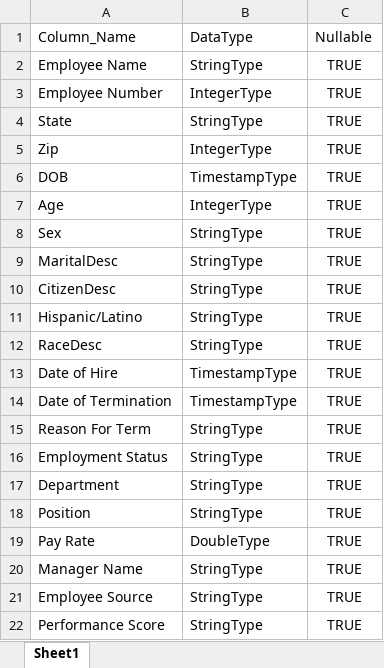
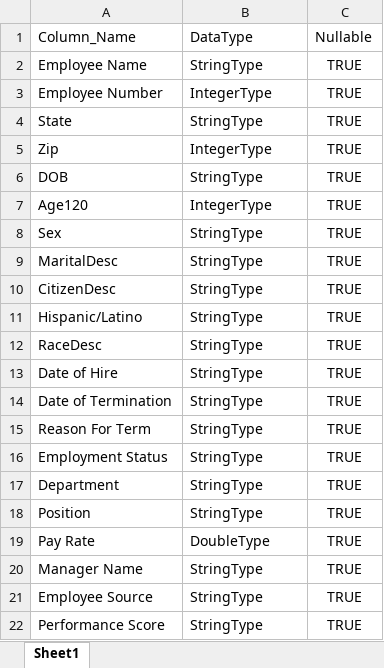
Before and after one commit to mojo46/LocalDataHub, an Excel workbook: output/schema.xlsx, sheet Sheet1, drawn as a sheet; values as stored, in another font and other column widths than the file's, no borders; the diff names each change by its address in the sheet, - before the commit and + after, or states it on an @@ line.

Commit message:
local data project test

```diff
--- a/output/schema.xlsx (sheet Sheet1)
+++ b/output/schema.xlsx (sheet Sheet1)
-B6: TimestampType
+B6: StringType
-A7: Age
+A7: Age120
-B13:B14: TimestampType
+B13:B14: StringType
```
Also changed, not shown: 10 other files.
